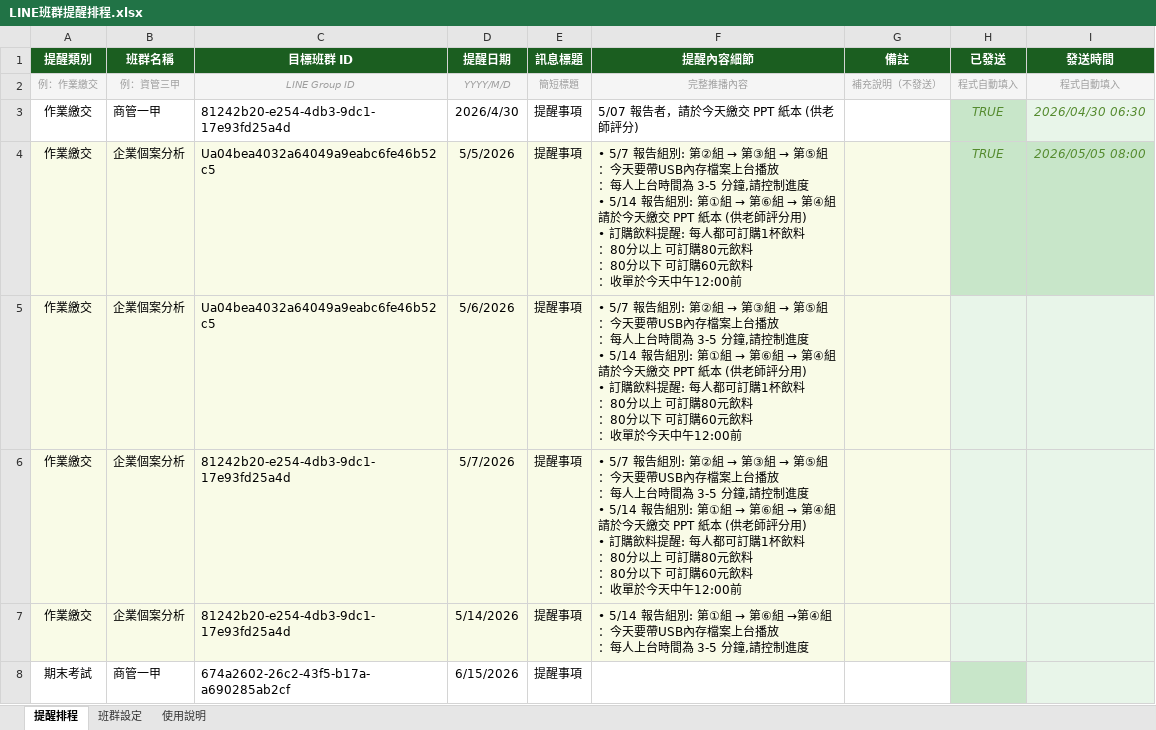
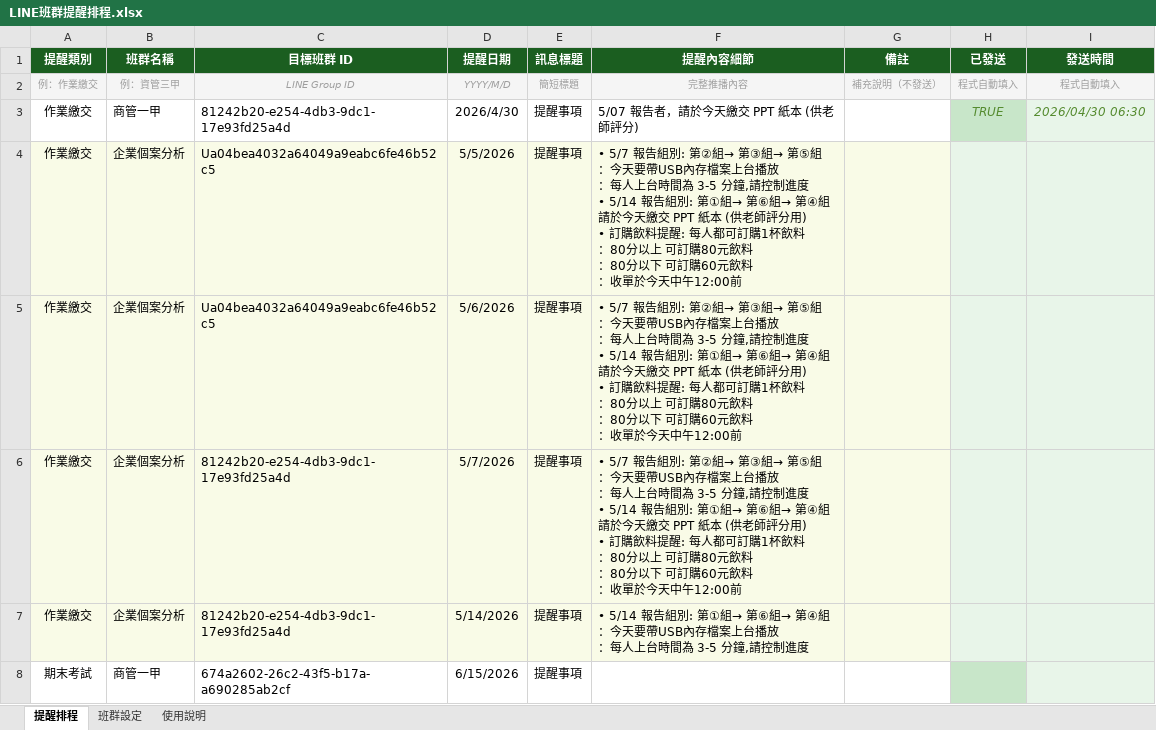
Before and after one commit to celinaliang65-lab/line-notify, an Excel workbook: data/LINE班群提醒排程.xlsx, sheet 提醒排程, drawn as a sheet; values as stored, in another font and other column widths than the file's, no borders; ↵ is a line break in a cell; the diff names each change by its address in the sheet, - before the commit and + after, or states it on an @@ line.

Commit message:
Add files via upload

```diff
--- a/data/LINE班群提醒排程.xlsx (sheet 提醒排程)
+++ b/data/LINE班群提醒排程.xlsx (sheet 提醒排程)
@@ F4:F6 (提醒內容細節): …: 第②組 → 第③組 → 第⑤組 ↵ ：今天要帶USB內存檔案上台播放 ↵ ：每人上台時間為 3-5 分鐘,請控制進度 ↵ • 5/14 報告組別: 第①組 → 第⑥組 → 第④組… → …: 第②組→ 第③組→ 第⑤組 ↵ ：今天要帶USB內存檔案上台播放 ↵ ：每人上台時間為 3-5 分鐘,請控制進度 ↵ • 5/14 報告組別: 第①組→ 第⑥組→ 第④組… @@
-H4 (已發送): TRUE
+H4 (已發送): (empty)
-H4:I4 fill: #C8E6C9
+H4:I4 fill: #E8F5E9
-I4 (發送時間): 2026/05/05 08:00
+I4 (發送時間): (empty)
@@ F7 (提醒內容細節): …: 第①組 → 第⑥組 →第④組… → …: 第①組→ 第⑥組→ 第④組… @@
```
